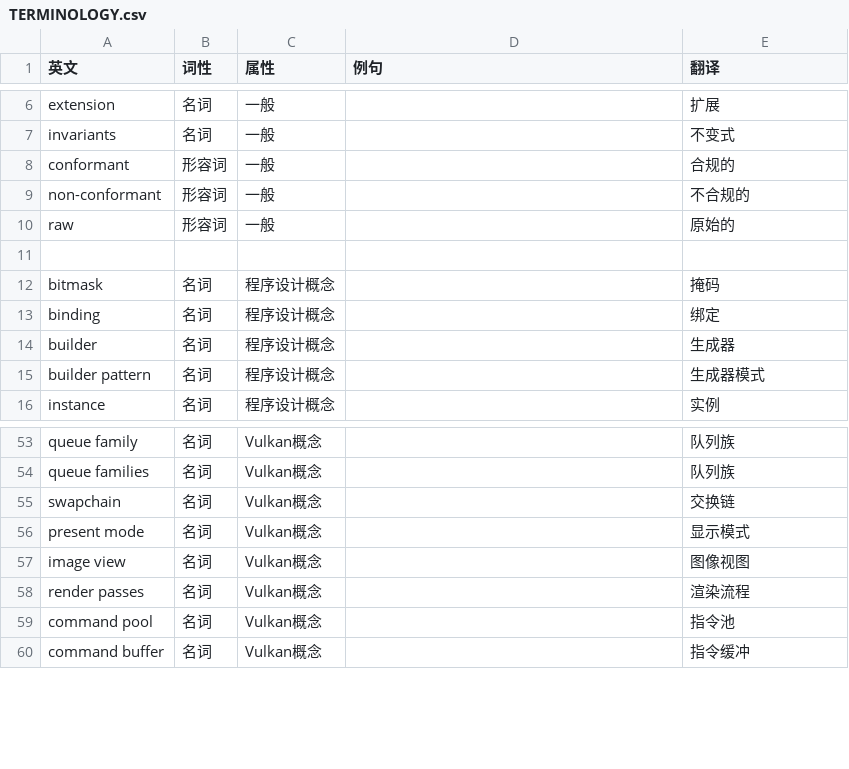
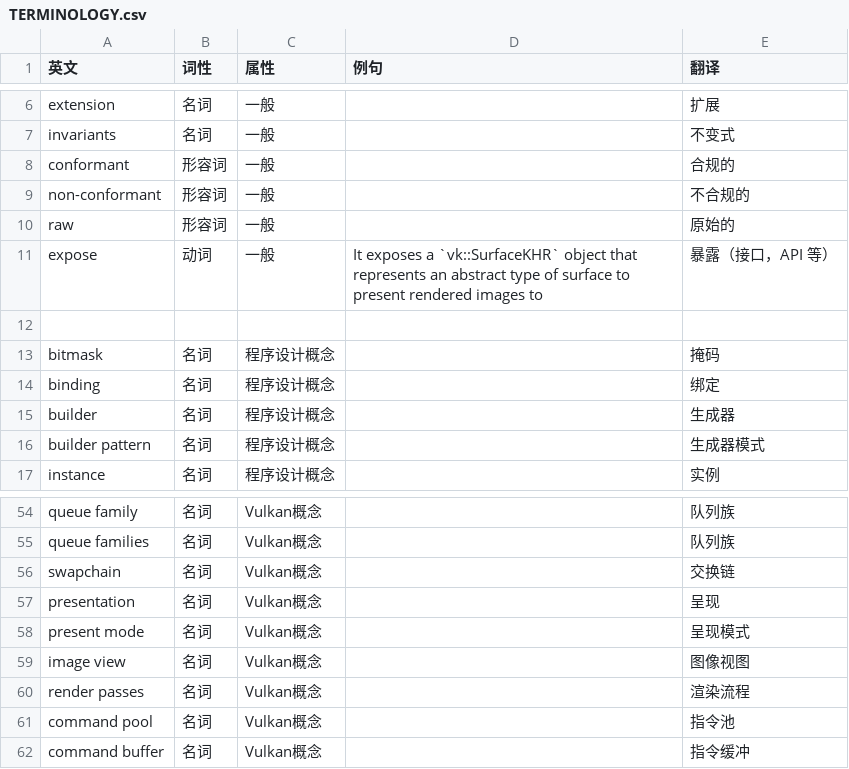
Before and after one commit to chuigda/Vulkan-Tutorial-Rust-CN, a CSV file: TERMINOLOGY.csv, drawn as a sheet; only a part is shown, gaps mark what is left out.

```diff
--- a/TERMINOLOGY.csv
+++ b/TERMINOLOGY.csv
@@ -10,2 +10,3 @@ non-conformant,形容词,一般,,不合规的
 raw,形容词,一般,,原始的
+expose,动词,一般,It exposes a `vk::SurfaceKHR` object that represents an abstract type of surface to present rendered images to,暴露（接口，API 等）
 
@@ -55,3 +56,4 @@ queue families,名词,Vulkan概念,,队列族
 swapchain,名词,Vulkan概念,,交换链
-present mode,名词,Vulkan概念,,显示模式
+presentation,名词,Vulkan概念,,呈现
+present mode,名词,Vulkan概念,,呈现模式
 image view,名词,Vulkan概念,,图像视图
```
Also changed, not shown: 2 other files.
